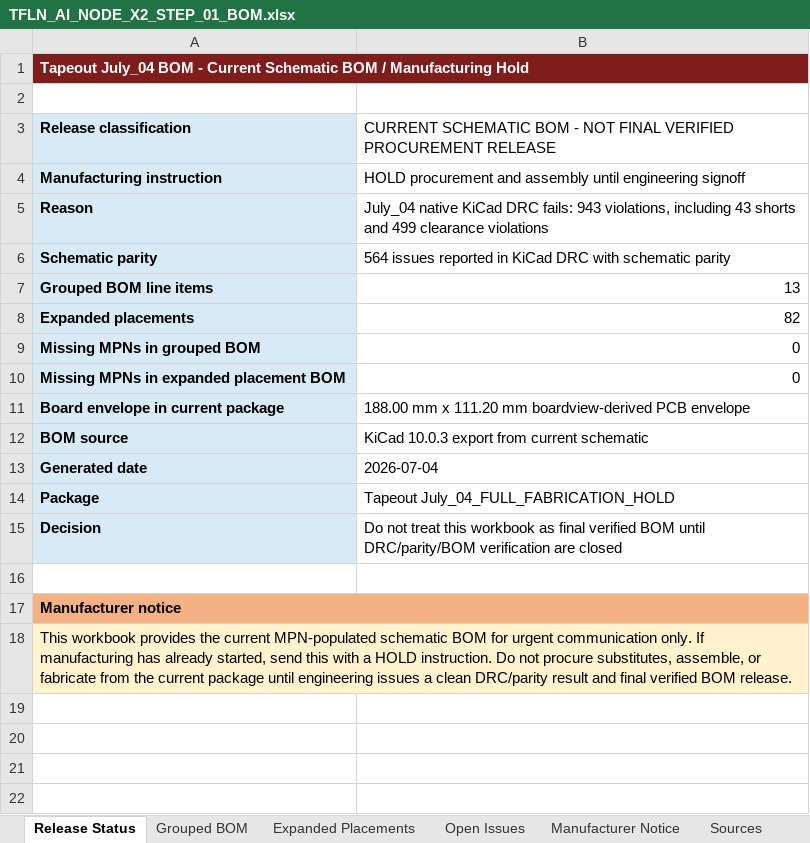
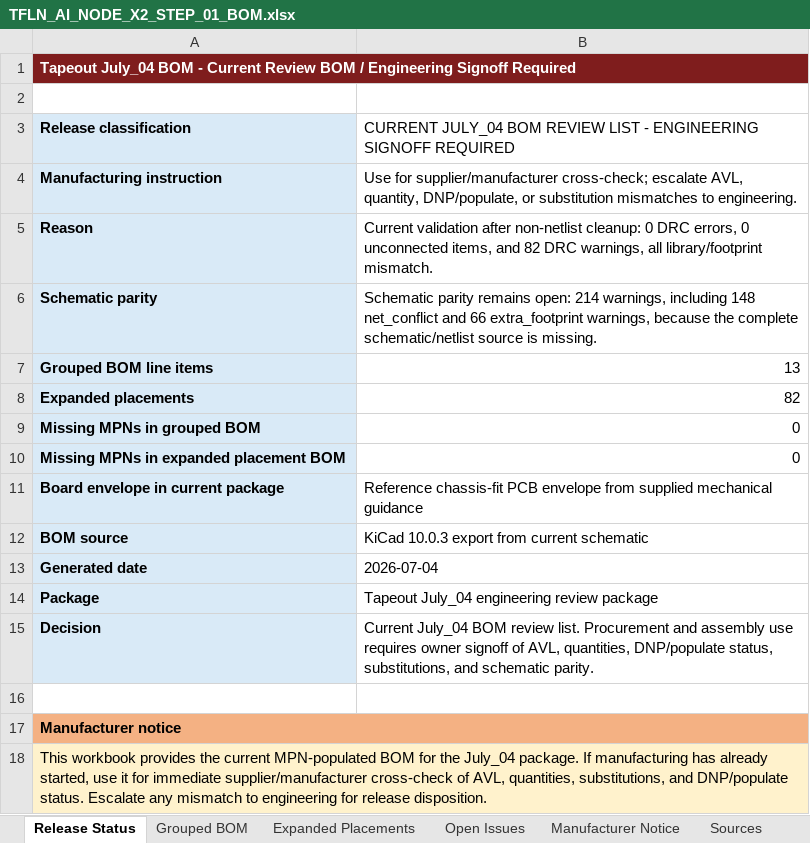
Before and after one commit to Lightiam/tapeout_07, an Excel workbook: 00_step01_gerber_bom_only/TFLN_AI_NODE_X2_STEP_01_BOM.xlsx, sheet Release Status, drawn as a sheet; values as stored, in another font and other column widths than the file's, no borders; the diff names each change by its address in the sheet, - before the commit and + after, or states it on an @@ line.

```diff
--- a/00_step01_gerber_bom_only/TFLN_AI_NODE_X2_STEP_01_BOM.xlsx (sheet Release Status)
+++ b/00_step01_gerber_bom_only/TFLN_AI_NODE_X2_STEP_01_BOM.xlsx (sheet Release Status)
-A1: …- Current Schematic BOM / Manufacturing Hold
+A1: …- Current Review BOM / Engineering Signoff Required
-B3: CURRENT SCHEMATIC BOM - NOT FINAL VERIFIED PROCUREMENT RELEASE
+B3: CURRENT JULY_04 BOM REVIEW LIST - ENGINEERING SIGNOFF REQUIRED
-B4: HOLD procurement and assembly until engineering signoff
+B4: Use for supplier/manufacturer cross-check; escalate AVL, quantity, DNP/populate, or substitution mismatches to engineering.
-B5: July_04 native KiCad DRC fails: 943 violations, including 43 shorts and 499 clearance violations
+B5: Current validation after non-netlist cleanup: 0 DRC errors, 0 unconnected items, and 82 DRC warnings, all library/footprint mismatch.
-B6: 564 issues reported in KiCad DRC with schematic parity
+B6: Schematic parity remains open: 214 warnings, including 148 net_conflict and 66 extra_footprint warnings, because the complete schematic/netlist source is missing.
-B11: 188.00 mm x 111.20 mm boardview-derived PCB envelope
+B11: Reference chassis-fit PCB envelope from supplied mechanical guidance
-B14: Tapeout July_04_FULL_FABRICATION_HOLD
+B14: Tapeout July_04 engineering review package
-B15: Do not treat this workbook as final verified BOM until DRC/parity/BOM verification are closed
+B15: Current July_04 BOM review list. Procurement and assembly use requires owner signoff of AVL, quantities, DNP/populate status, substitutions, and schematic parity.
-A18: …current MPN-populated schematic BOM for urgent communication only. If manufacturing has already started, send this with a HOLD instruction. Do not procure substitutes, assemble, or fabricate from the current package until engineering issues a clean DRC/parity result and final verified BOM release.
+A18: …current MPN-populated BOM for the July_04 package. If manufacturing has already started, use it for immediate supplier/manufacturer cross-check of AVL, quantities, substitutions, and DNP/populate status. Escalate any mismatch to engineering for release disposition.
```
Also changed, not shown: sheet Expanded Placements, sheet Open Issues, sheet Grouped BOM, sheet Manufacturer Notice, 51 other files.
